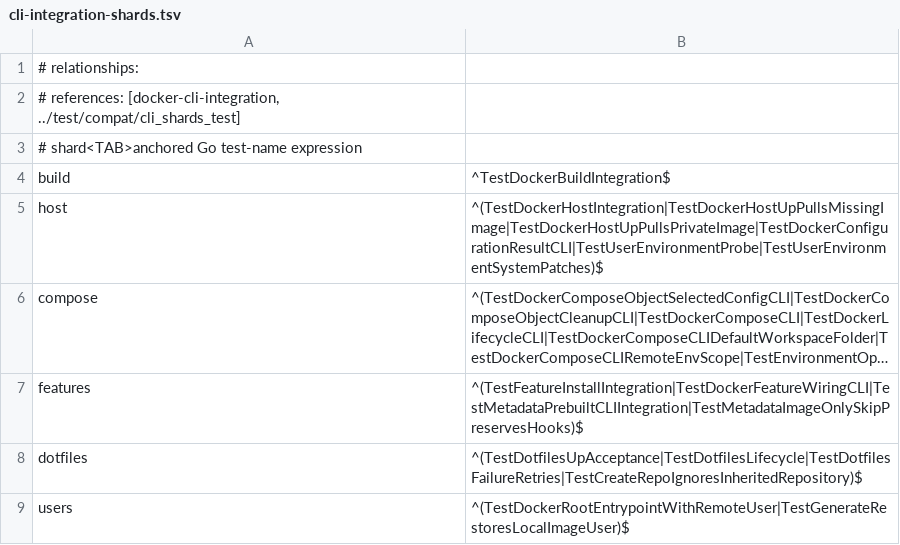
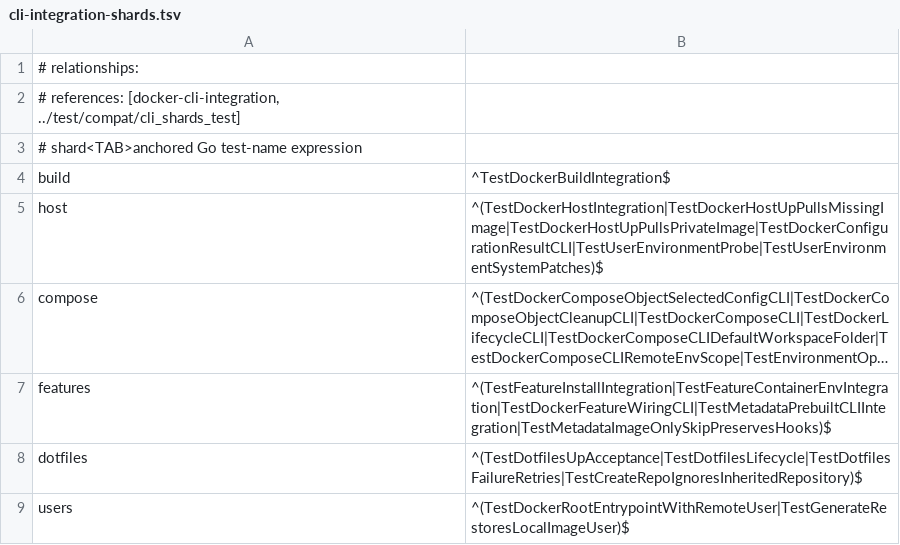
Before and after one commit to wyrd-company/devcontainer-builder, a TSV file: scripts/cli-integration-shards.tsv, drawn as a sheet; long unchanged cells end in …; the diff names each change by its address in the sheet, - before the commit and + after, or states it on an @@ line.

```diff
--- a/scripts/cli-integration-shards.tsv
+++ b/scripts/cli-integration-shards.tsv
-B7: ^(TestFeatureInstallIntegration|TestDockerFeatureWiringCLI|TestMetadataPrebuiltCLIIntegration|TestMetadataImageOnlySkipPreservesHooks)$
+B7: ^(TestFeatureInstallIntegration|TestFeatureContainerEnvIntegration|TestDockerFeatureWiringCLI|TestMetadataPrebuiltCLIIntegration|TestMetadataImageOnlySkipPreservesHooks)$
```
Also changed, not shown: 4 other files.
